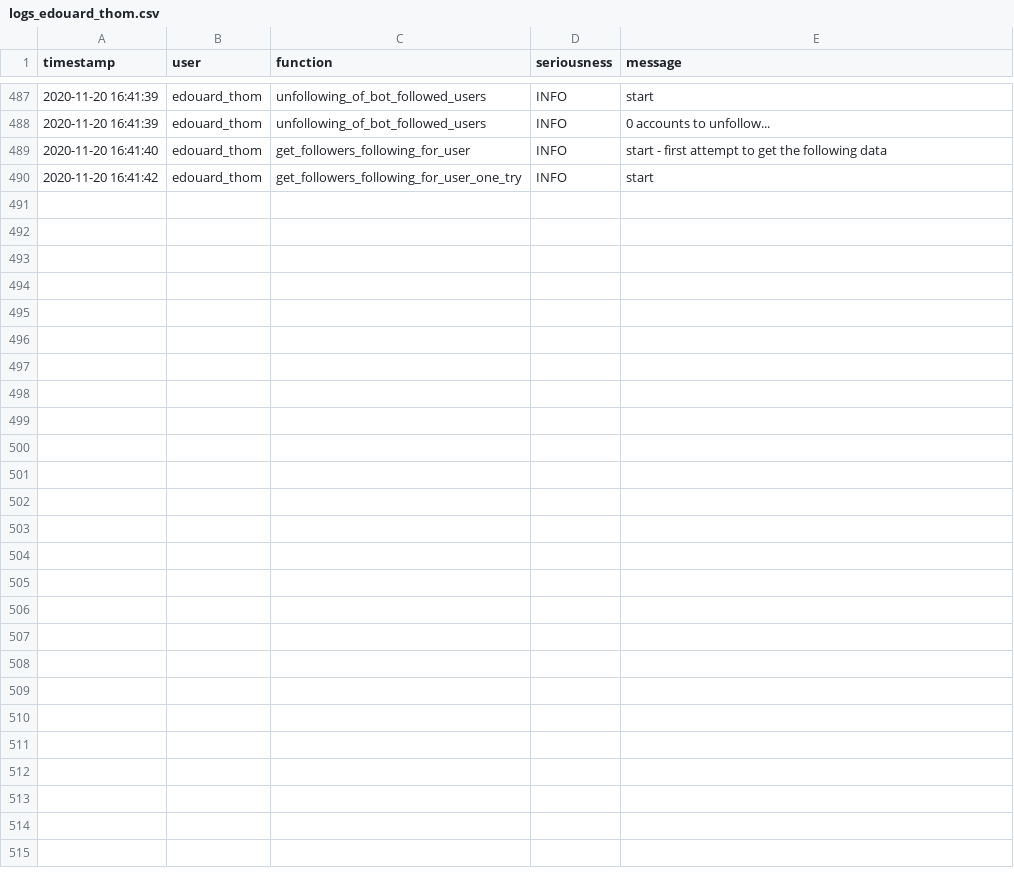
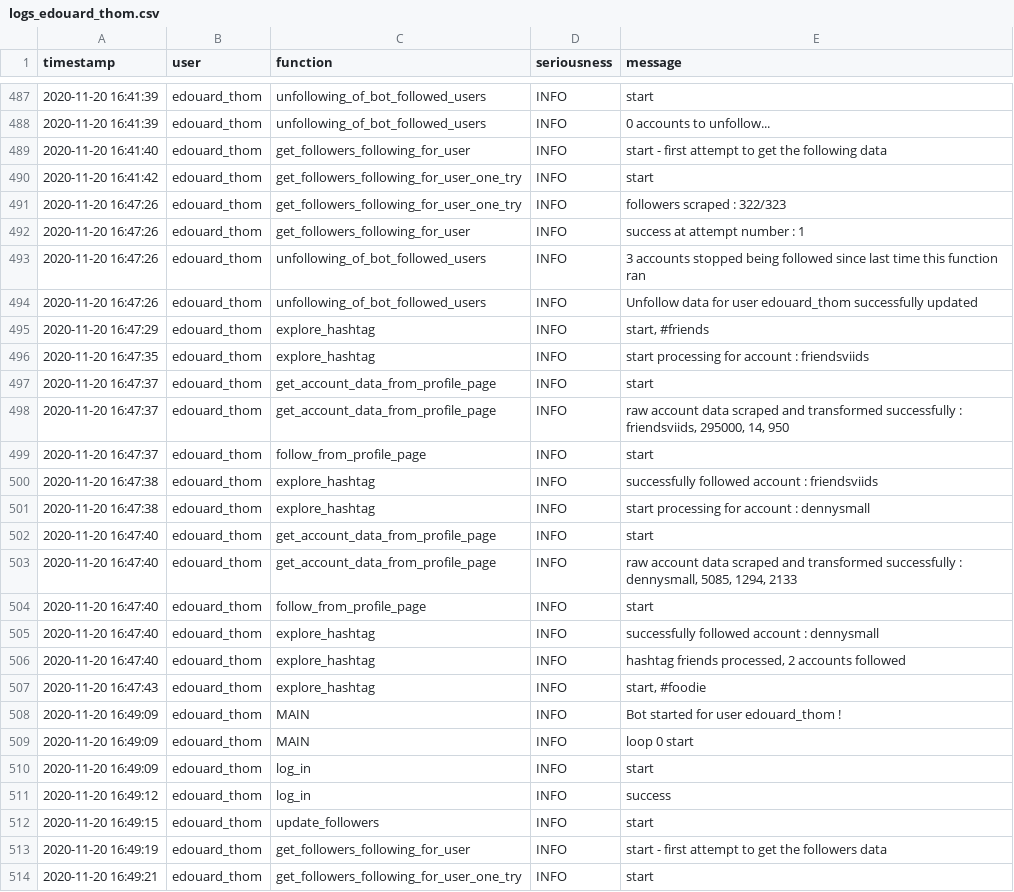
Before and after one commit to edouardthom/InstaBot, a CSV file: database/logs_edouard_thom.csv, drawn as a sheet; only a part is shown, gaps mark what is left out; the diff names each change by its address in the sheet, - before the commit and + after, or states it on an @@ line.

Commit message:
last

```diff
--- a/database/logs_edouard_thom.csv
+++ b/database/logs_edouard_thom.csv
+row 491: 2020-11-20 16:47:26 | edouard_thom | get_followers_following_for_user_one_try | INFO | followers scraped : 322/323
+row 492: 2020-11-20 16:47:26 | edouard_thom | get_followers_following_for_user | INFO | success at attempt number : 1
+row 493: 2020-11-20 16:47:26 | edouard_thom | unfollowing_of_bot_followed_users | INFO | 3 accounts stopped being followed since last time this function ran
+row 494: 2020-11-20 16:47:26 | edouard_thom | unfollowing_of_bot_followed_users | INFO | Unfollow data for user edouard_thom successfully updated
+row 495: 2020-11-20 16:47:29 | edouard_thom | explore_hashtag | INFO | start, #friends
+row 496: 2020-11-20 16:47:35 | edouard_thom | explore_hashtag | INFO | start processing for account : friendsviids
+row 497: 2020-11-20 16:47:37 | edouard_thom | get_account_data_from_profile_page | INFO | start
+row 498: 2020-11-20 16:47:37 | edouard_thom | get_account_data_from_profile_page | INFO | raw account data scraped and transformed successfully : friendsviids, 295000, 14, 950
+row 499: 2020-11-20 16:47:37 | edouard_thom | follow_from_profile_page | INFO | start
+row 500: 2020-11-20 16:47:38 | edouard_thom | explore_hashtag | INFO | successfully followed account : friendsviids
+row 501: 2020-11-20 16:47:38 | edouard_thom | explore_hashtag | INFO | start processing for account : dennysmall
+row 502: 2020-11-20 16:47:40 | edouard_thom | get_account_data_from_profile_page | INFO | start
+row 503: 2020-11-20 16:47:40 | edouard_thom | get_account_data_from_profile_page | INFO | raw account data scraped and transformed successfully : dennysmall, 5085, 1294, 2133
+row 504: 2020-11-20 16:47:40 | edouard_thom | follow_from_profile_page | INFO | start
+row 505: 2020-11-20 16:47:40 | edouard_thom | explore_hashtag | INFO | successfully followed account : dennysmall
+row 506: 2020-11-20 16:47:40 | edouard_thom | explore_hashtag | INFO | hashtag friends processed, 2 accounts followed
+row 507: 2020-11-20 16:47:43 | edouard_thom | explore_hashtag | INFO | start, #foodie
+row 508: 2020-11-20 16:49:09 | edouard_thom | MAIN | INFO | Bot started for user edouard_thom !
+row 509: 2020-11-20 16:49:09 | edouard_thom | MAIN | INFO | loop 0 start
+row 510: 2020-11-20 16:49:09 | edouard_thom | log_in | INFO | start
+row 511: 2020-11-20 16:49:12 | edouard_thom | log_in | INFO | success
+row 512: 2020-11-20 16:49:15 | edouard_thom | update_followers | INFO | start
+row 513: 2020-11-20 16:49:19 | edouard_thom | get_followers_following_for_user | INFO | start - first attempt to get the followers data
+row 514: 2020-11-20 16:49:21 | edouard_thom | get_followers_following_for_user_one_try | INFO | start
```
Also changed, not shown: database/follow_actions_edouard_thom.csv, 4 other files.
